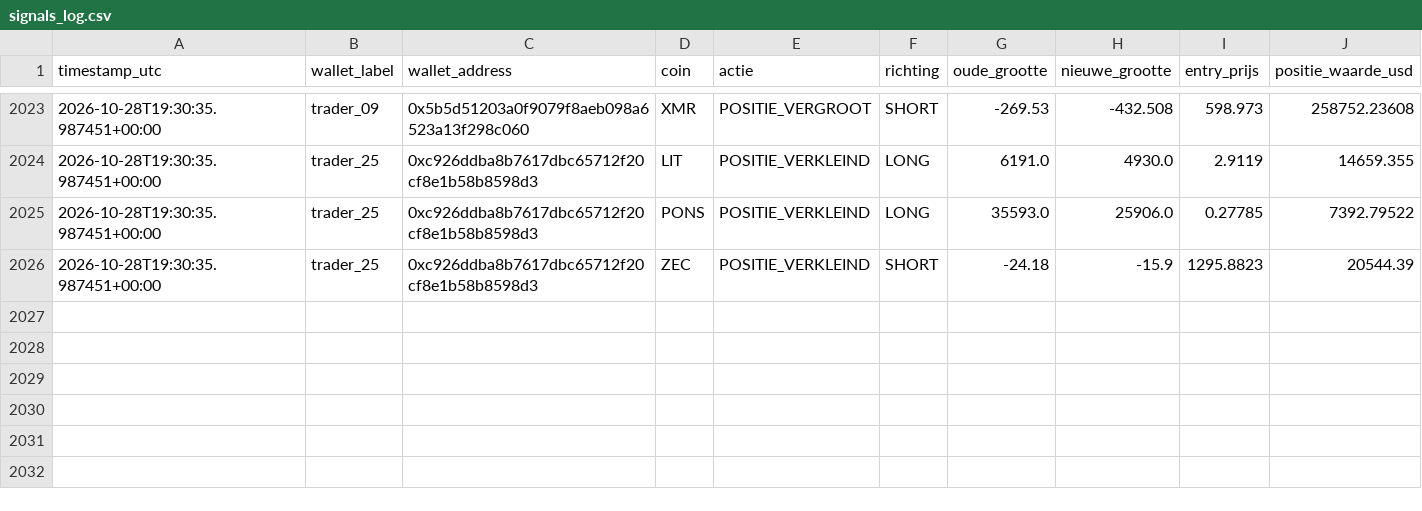
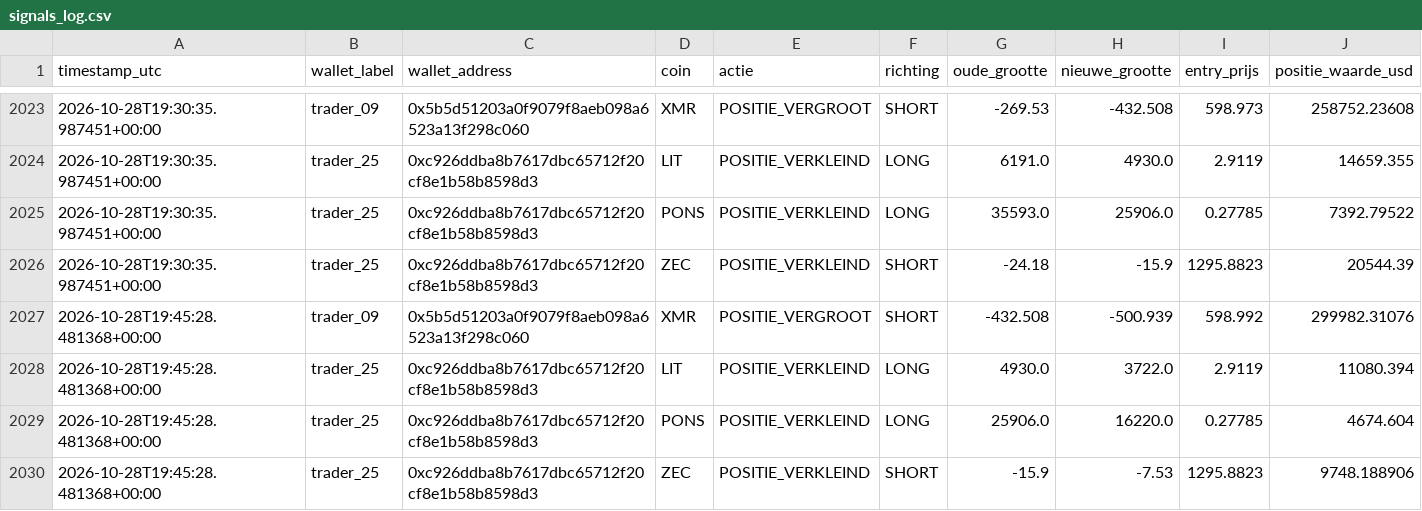
Before and after one commit to wave25031/copytrack, a CSV file: copytrack_voor_github/output/signals_log.csv, drawn as a sheet; only a part is shown, gaps mark what is left out.

```diff
--- a/copytrack_voor_github/output/signals_log.csv
+++ b/copytrack_voor_github/output/signals_log.csv
@@ -2026 +2026,5 @@ timestamp_utc,wallet_label,wallet_address,coin,actie,richting,oude_grootte,nieuw
 2026-10-28T19:30:35.987451+00:00,trader_25,0xc926ddba8b7617dbc65712f20cf8e1b58b8598d3,ZEC,POSITIE_VERKLEIND,SHORT,-24.18,-15.9,1295.8823,20544.39
+2026-10-28T19:45:28.481368+00:00,trader_09,0x5b5d51203a0f9079f8aeb098a6523a13f298c060,XMR,POSITIE_VERGROOT,SHORT,-432.508,-500.939,598.992,299982.31076
+2026-10-28T19:45:28.481368+00:00,trader_25,0xc926ddba8b7617dbc65712f20cf8e1b58b8598d3,LIT,POSITIE_VERKLEIND,LONG,4930.0,3722.0,2.9119,11080.394
+2026-10-28T19:45:28.481368+00:00,trader_25,0xc926ddba8b7617dbc65712f20cf8e1b58b8598d3,PONS,POSITIE_VERKLEIND,LONG,25906.0,16220.0,0.27785,4674.604
+2026-10-28T19:45:28.481368+00:00,trader_25,0xc926ddba8b7617dbc65712f20cf8e1b58b8598d3,ZEC,POSITIE_VERKLEIND,SHORT,-15.9,-7.53,1295.8823,9748.188906
```
Also changed, not shown: 1 other file.
